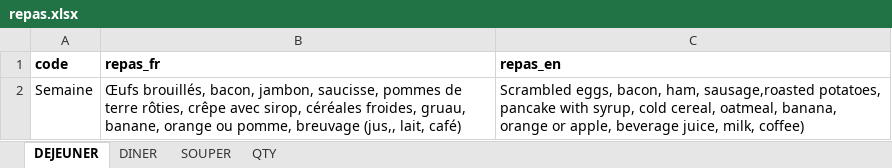
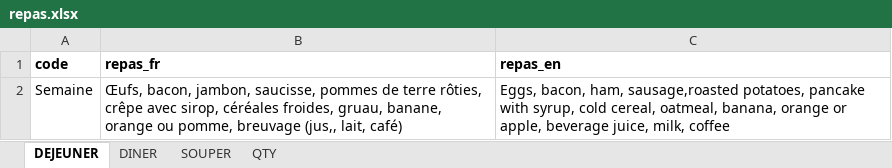
Before and after one commit to TourAbitibi/guide2024, an Excel workbook: excel/repas.xlsx, sheet DEJEUNER, drawn as a sheet; values as stored, in another font and other column widths than the file's, no borders; the diff names each change by its address in the sheet, - before the commit and + after, or states it on an @@ line.

```diff
--- a/excel/repas.xlsx (sheet DEJEUNER)
+++ b/excel/repas.xlsx (sheet DEJEUNER)
-B2 (repas_fr): Œufs brouillés, bacon, jambon,…
+B2 (repas_fr): Œufs, bacon, jambon,…
-C2 (repas_en): Scrambled eggs, bacon, ham, sausage,roasted potatoes, pancake with syrup, cold cereal, oatmeal, banana, orange or apple, beverage juice, milk, coffee)
+C2 (repas_en): Eggs, bacon, ham, sausage,roasted potatoes, pancake with syrup, cold cereal, oatmeal, banana, orange or apple, beverage juice, milk, coffee
```
Also changed, not shown: sheet DINER, sheet SOUPER, 9 other files.
